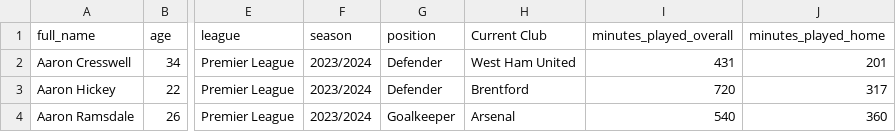
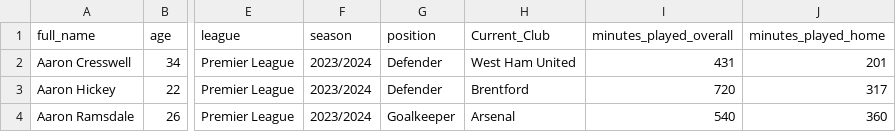
Before and after one commit to Enzo-py/dataviz-project-m1, a CSV file: data/players/england-2023-2024.csv, drawn as a sheet; only a part is shown, gaps mark what is left out; the diff names each change by its address in the sheet, - before the commit and + after, or states it on an @@ line.

```diff
--- a/data/players/england-2023-2024.csv
+++ b/data/players/england-2023-2024.csv
-H1: Current Club
+H1: Current_Club
```
Also changed, not shown: data/clubs_logo.csv, data/matches/england-2021-2022.csv, 19 other files.
